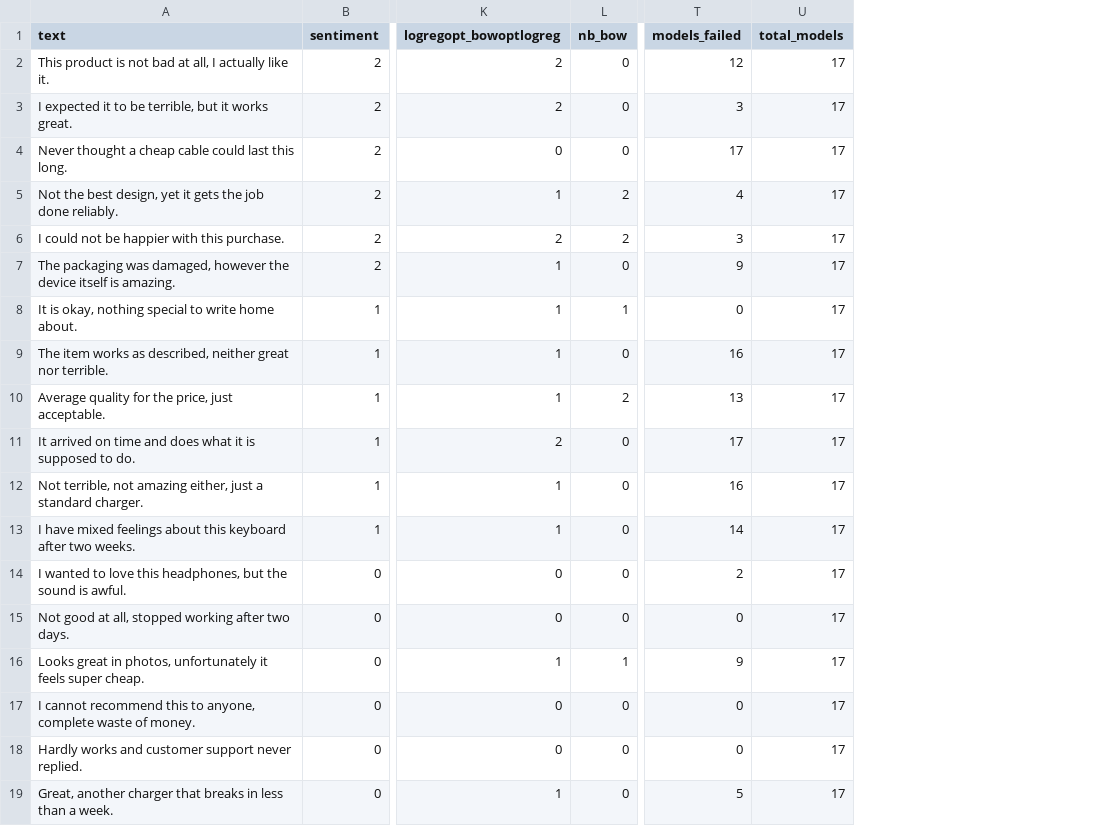
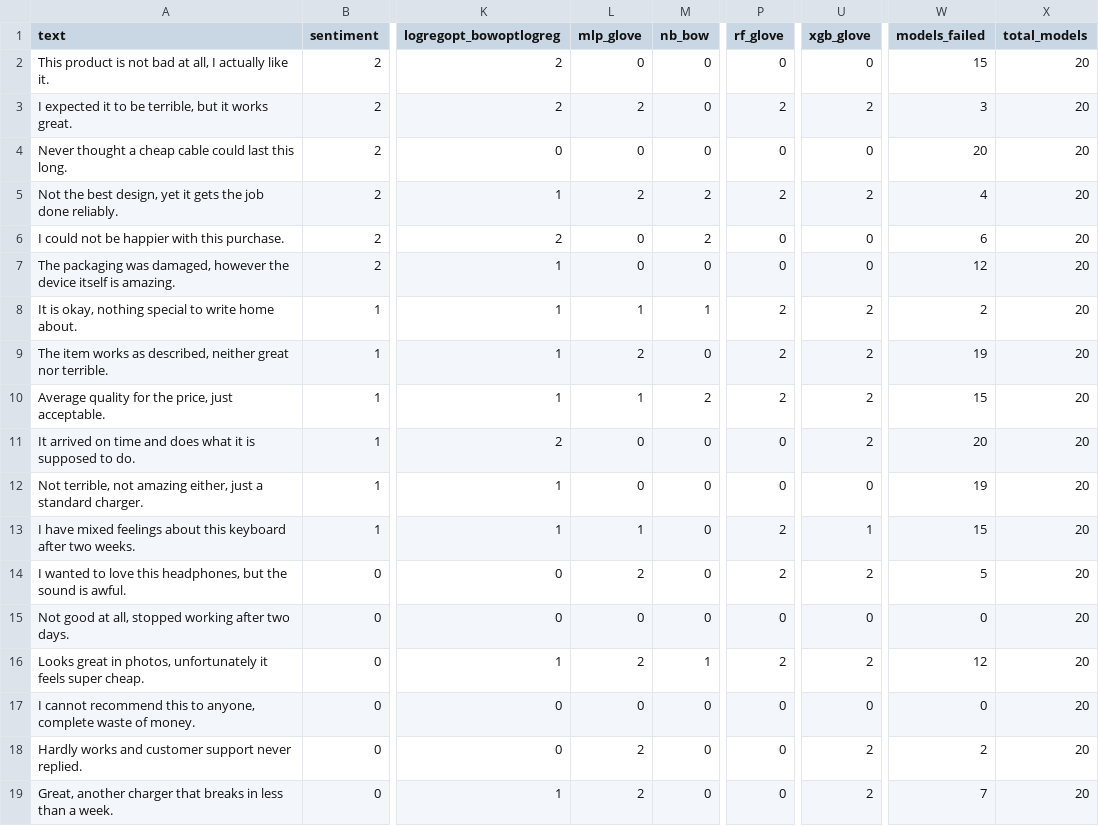
Before and after one commit to Lauti12martinez/Proyecto-Taller-II-, a CSV file: triclase/reports/adversarial_predictions.csv, drawn as a sheet; only a part is shown, gaps mark what is left out; addresses are those after the commit; the diff names each change by its address in the sheet, - before the commit and + after, or states it on an @@ line.

Commit message:
feat(triclase): incorporar modelos densos a la evaluacion adversarial

```diff
--- a/triclase/reports/adversarial_predictions.csv
+++ b/triclase/reports/adversarial_predictions.csv
+column L (mlp_glove), rows 2-19: 0 | 2 | 0 | 2 | 0 | 0 | 1 | 2 | 1 | 0 | 0 | 1 | 2 | 0 | 2 | 0 | 2 | 2
+column P (rf_glove), rows 2-19: 0 | 2 | 0 | 2 | 0 | 0 | 2 | 2 | 2 | 0 | 0 | 2 | 2 | 0 | 2 | 0 | 0 | 0
+column U (xgb_glove), rows 2-19: 0 | 2 | 0 | 2 | 0 | 0 | 2 | 2 | 2 | 2 | 0 | 1 | 2 | 0 | 2 | 0 | 2 | 2
-W2 (models_failed): 12
+W2 (models_failed): 15
-X2:X19 (total_models): 17
+X2:X19 (total_models): 20
-W4 (models_failed): 17
+W4 (models_failed): 20
-W6 (models_failed): 3
+W6 (models_failed): 6
-W7 (models_failed): 9
+W7 (models_failed): 12
-W8 (models_failed): 0
+W8 (models_failed): 2
-W9 (models_failed): 16
+W9 (models_failed): 19
-W10 (models_failed): 13
+W10 (models_failed): 15
-W11 (models_failed): 17
+W11 (models_failed): 20
-W12 (models_failed): 16
+W12 (models_failed): 19
-W13 (models_failed): 14
+W13 (models_failed): 15
-W14 (models_failed): 2
+W14 (models_failed): 5
-W16 (models_failed): 9
+W16 (models_failed): 12
-W18 (models_failed): 0
+W18 (models_failed): 2
-W19 (models_failed): 5
+W19 (models_failed): 7
```
Also changed, not shown: triclase/reports/adversarial_results.csv.
